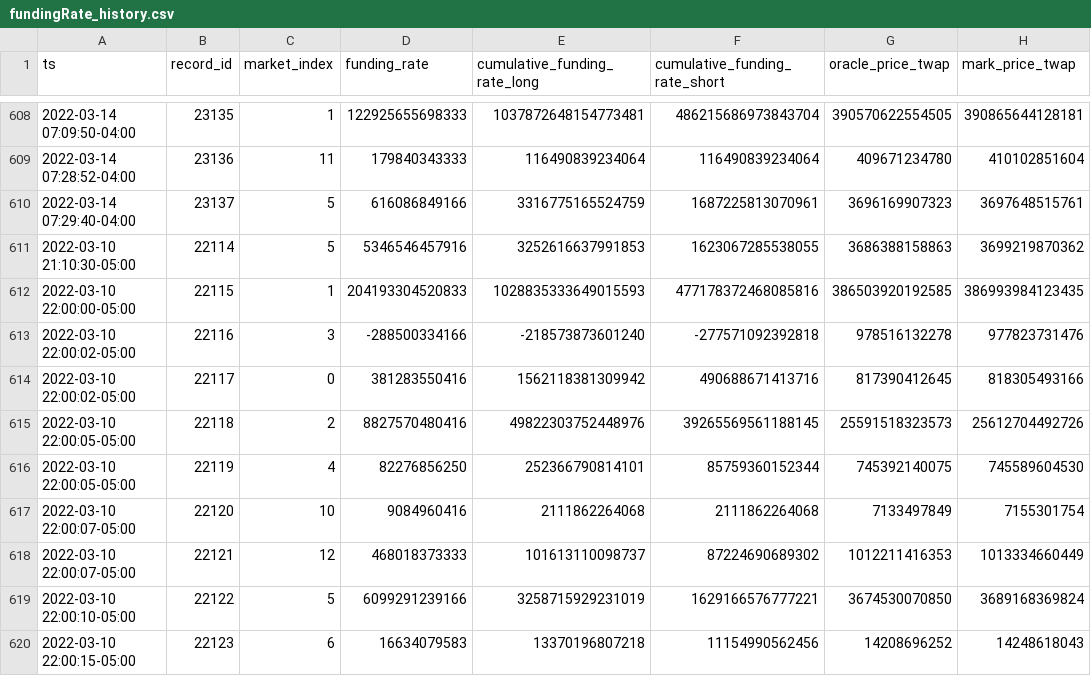
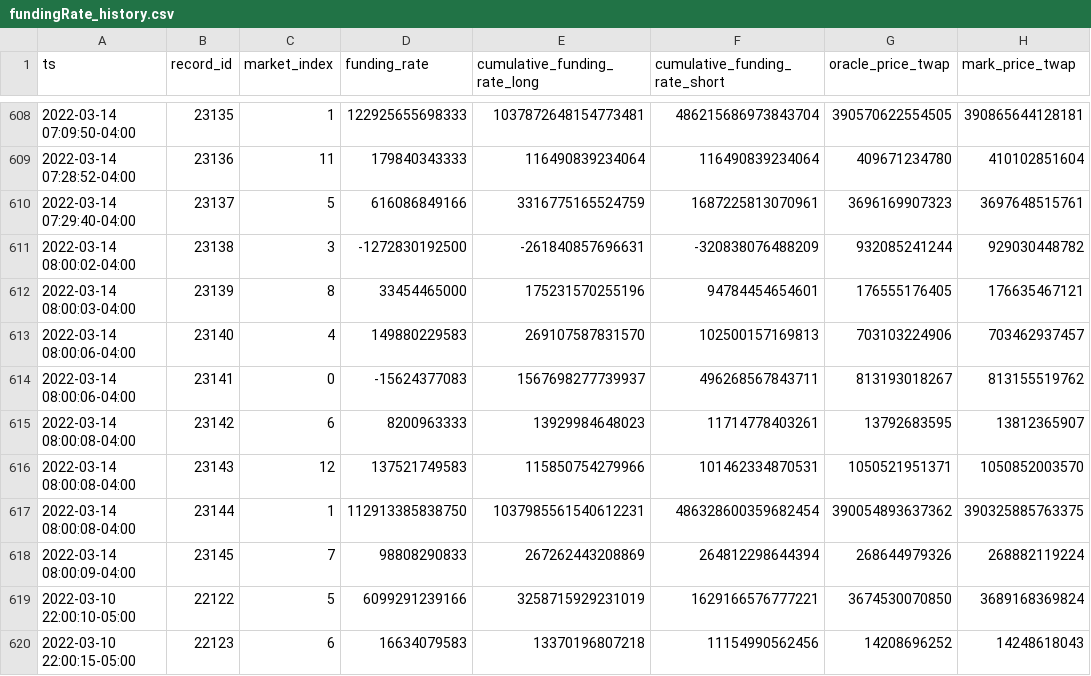
Before and after one commit to lmvdz/drift-flat-data, a CSV file: data/fundingRate_history.csv, drawn as a sheet; only a part is shown, gaps mark what is left out; removed rows and columns are numbered as before the commit, all else as after; the diff names each change by its address in the sheet, - before the commit and + after, or states it on an @@ line.

```diff
--- a/data/fundingRate_history.csv
+++ b/data/fundingRate_history.csv
-row 611: 2022-03-10 21:10:30-05:00 | 22114 | 5 | 5346546457916 | 3252616637991853 | 1623067285538055 | 3686388158863 | 3699219870362
-row 612: 2022-03-10 22:00:00-05:00 | 22115 | 1 | 204193304520833 | 1028835333649015593 | 477178372468085816 | 386503920192585 | 386993984123435
-row 613: 2022-03-10 22:00:02-05:00 | 22116 | 3 | -288500334166 | -218573873601240 | -277571092392818 | 978516132278 | 977823731476
-row 614: 2022-03-10 22:00:02-05:00 | 22117 | 0 | 381283550416 | 1562118381309942 | 490688671413716 | 817390412645 | 818305493166
-row 615: 2022-03-10 22:00:05-05:00 | 22118 | 2 | 8827570480416 | 49822303752448976 | 39265569561188145 | 25591518323573 | 25612704492726
-row 616: 2022-03-10 22:00:05-05:00 | 22119 | 4 | 82276856250 | 252366790814101 | 85759360152344 | 745392140075 | 745589604530
-row 617: 2022-03-10 22:00:07-05:00 | 22120 | 10 | 9084960416 | 2111862264068 | 2111862264068 | 7133497849 | 7155301754
-row 618: 2022-03-10 22:00:07-05:00 | 22121 | 12 | 468018373333 | 101613110098737 | 87224690689302 | 1012211416353 | 1013334660449
+row 611: 2022-03-14 08:00:02-04:00 | 23138 | 3 | -1272830192500 | -261840857696631 | -320838076488209 | 932085241244 | 929030448782
+row 612: 2022-03-14 08:00:03-04:00 | 23139 | 8 | 33454465000 | 175231570255196 | 94784454654601 | 176555176405 | 176635467121
+row 613: 2022-03-14 08:00:06-04:00 | 23140 | 4 | 149880229583 | 269107587831570 | 102500157169813 | 703103224906 | 703462937457
+row 614: 2022-03-14 08:00:06-04:00 | 23141 | 0 | -15624377083 | 1567698277739937 | 496268567843711 | 813193018267 | 813155519762
+row 615: 2022-03-14 08:00:08-04:00 | 23142 | 6 | 8200963333 | 13929984648023 | 11714778403261 | 13792683595 | 13812365907
+row 616: 2022-03-14 08:00:08-04:00 | 23143 | 12 | 137521749583 | 115850754279966 | 101462334870531 | 1050521951371 | 1050852003570
+row 617: 2022-03-14 08:00:08-04:00 | 23144 | 1 | 112913385838750 | 1037985561540612231 | 486328600359682454 | 390054893637362 | 390325885763375
+row 618: 2022-03-14 08:00:09-04:00 | 23145 | 7 | 98808290833 | 267262443208869 | 264812298644394 | 268644979326 | 268882119224
```
Also changed, not shown: data/deposit_history.csv, data/fundingPayment_history.csv, 5 other files.
